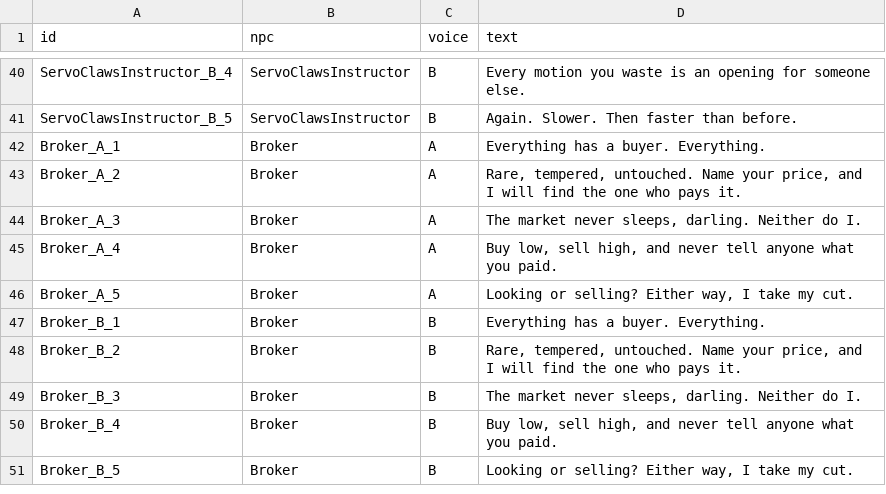
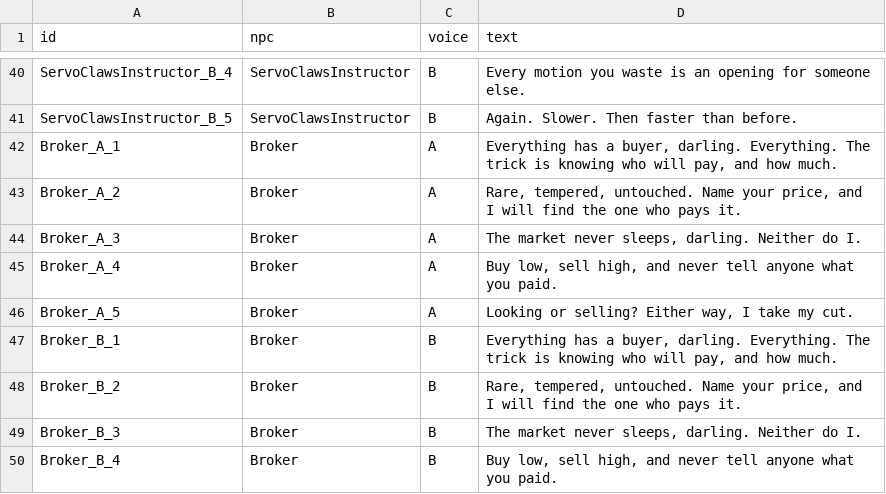
Before and after one commit to Ac3xCod3z/Krytical-Nova-II, a CSV file: .claude/skills/npc-voice/vendors_v2_2026-10-23.csv, drawn as a sheet; only a part is shown, gaps mark what is left out; the shorter side is filled out with more unchanged rows.

```diff
--- a/.claude/skills/npc-voice/vendors_v2_2026-10-23.csv
+++ b/.claude/skills/npc-voice/vendors_v2_2026-10-23.csv
@@ -41,3 +41,3 @@ ServoClawsInstructor_B_4,ServoClawsInstructor,B,Every motion you waste is an ope
 ServoClawsInstructor_B_5,ServoClawsInstructor,B,Again. Slower. Then faster than before.
-Broker_A_1,Broker,A,Everything has a buyer. Everything.
+Broker_A_1,Broker,A,"Everything has a buyer, darling. Everything. The trick is knowing who will pay, and how much."
 Broker_A_2,Broker,A,"Rare, tempered, untouched. Name your price, and I will find the one who pays it."
@@ -46,3 +46,3 @@ Broker_A_4,Broker,A,"Buy low, sell high, and never tell anyone what you paid."
 Broker_A_5,Broker,A,"Looking or selling? Either way, I take my cut."
-Broker_B_1,Broker,B,Everything has a buyer. Everything.
+Broker_B_1,Broker,B,"Everything has a buyer, darling. Everything. The trick is knowing who will pay, and how much."
 Broker_B_2,Broker,B,"Rare, tempered, untouched. Name your price, and I will find the one who pays it."
```
Also changed, not shown: 8 other files.
